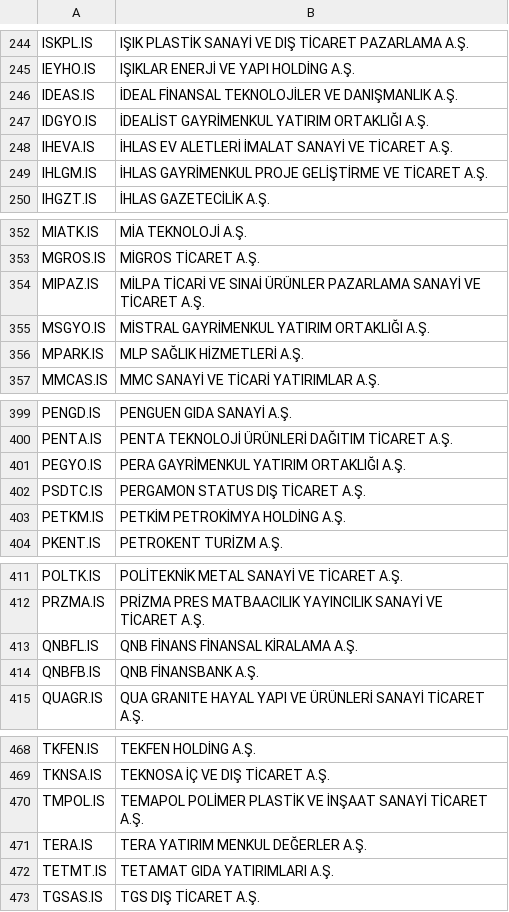
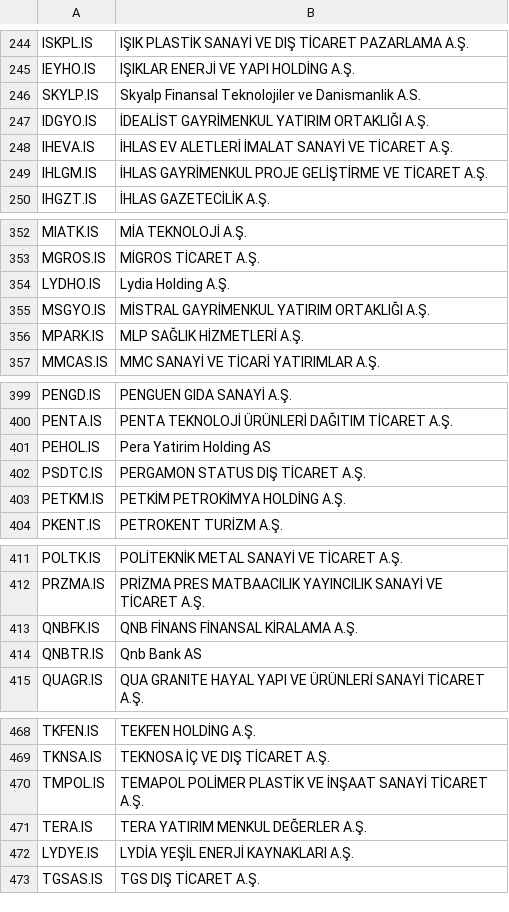
Before and after one commit to muratisiklan/stock-price, a CSV file: mlservice/artifacts/base_data/bist_data.csv, drawn as a sheet; only a part is shown, gaps mark what is left out; the diff covers the shown part only.

```diff
--- a/mlservice/artifacts/base_data/bist_data.csv
+++ b/mlservice/artifacts/base_data/bist_data.csv
@@ -245,3 +245,3 @@ ISKPL.IS,IŞIK PLASTİK SANAYİ VE DIŞ TİCARET PAZARLAMA A.Ş.
 IEYHO.IS,IŞIKLAR ENERJİ VE YAPI HOLDİNG A.Ş.
-IDEAS.IS,İDEAL FİNANSAL TEKNOLOJİLER VE DANIŞMANLIK A.Ş.
+SKYLP.IS,Skyalp Finansal Teknolojiler ve Danismanlik A.S.
 IDGYO.IS,İDEALİST GAYRİMENKUL YATIRIM ORTAKLIĞI A.Ş.
@@ -353,3 +353,3 @@ MIATK.IS,MİA TEKNOLOJİ A.Ş.
 MGROS.IS,MİGROS TİCARET A.Ş.
-MIPAZ.IS,MİLPA TİCARİ VE SINAİ ÜRÜNLER PAZARLAMA SANAYİ VE TİCARET A.Ş.
+LYDHO.IS,Lydia Holding A.Ş.
 MSGYO.IS,MİSTRAL GAYRİMENKUL YATIRIM ORTAKLIĞI A.Ş.
@@ -400,3 +400,3 @@ PENGD.IS,PENGUEN GIDA SANAYİ A.Ş.
 PENTA.IS,PENTA TEKNOLOJİ ÜRÜNLERİ DAĞITIM TİCARET A.Ş.
-PEGYO.IS,PERA GAYRİMENKUL YATIRIM ORTAKLIĞI A.Ş.
+PEHOL.IS,Pera Yatirim Holding AS
 PSDTC.IS,PERGAMON STATUS DIŞ TİCARET A.Ş.
@@ -412,4 +412,4 @@ POLTK.IS,POLİTEKNİK METAL SANAYİ VE TİCARET A.Ş.
 PRZMA.IS,PRİZMA PRES MATBAACILIK YAYINCILIK SANAYİ VE TİCARET A.Ş.
-QNBFL.IS,QNB FİNANS FİNANSAL KİRALAMA A.Ş.
-QNBFB.IS,QNB FİNANSBANK A.Ş.
+QNBFK.IS,QNB FİNANS FİNANSAL KİRALAMA A.Ş.
+QNBTR.IS,Qnb Bank AS
 QUAGR.IS,QUA GRANITE HAYAL YAPI VE ÜRÜNLERİ SANAYİ TİCARET A.Ş.
@@ -471,3 +471,3 @@ TMPOL.IS,TEMAPOL POLİMER PLASTİK VE İNŞAAT SANAYİ TİCARET A.Ş.
 TERA.IS,TERA YATIRIM MENKUL DEĞERLER A.Ş.
-TETMT.IS,TETAMAT GIDA YATIRIMLARI A.Ş.
+LYDYE.IS,LYDİA YEŞİL ENERJİ KAYNAKLARI A.Ş.
 TGSAS.IS,TGS DIŞ TİCARET A.Ş.
```
Also changed, not shown: 1 added row, 2 removed rows and 1 edited cell elsewhere in this file, 4 other files.
